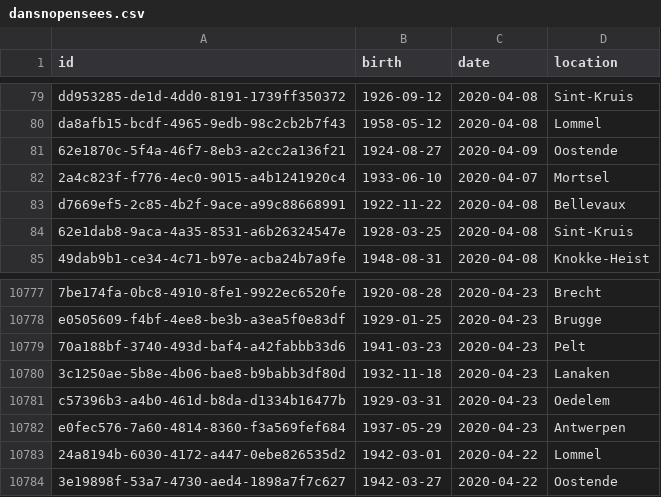
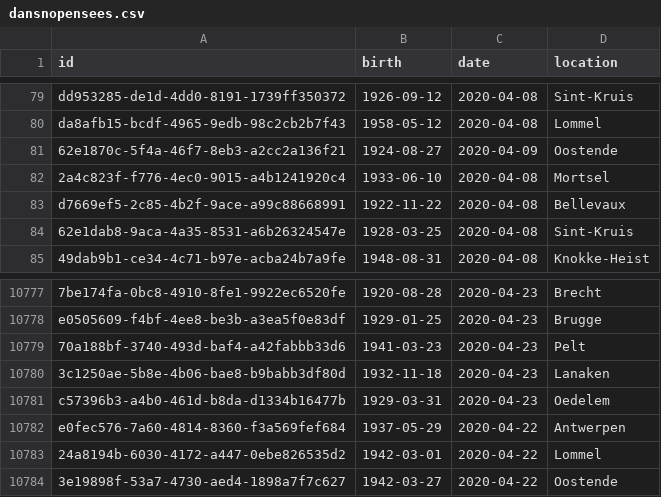
Before and after one commit to pschaus/covidbe-opendata, a CSV file: static/csv/dansnopensees.csv, drawn as a sheet; only a part is shown, gaps mark what is left out; the diff covers the shown part only.

```diff
--- a/static/csv/dansnopensees.csv
+++ b/static/csv/dansnopensees.csv
@@ -81,3 +81,3 @@ da8afb15-bcdf-4965-9edb-98c2cb2b7f43,1958-05-12,2020-04-08,Lommel
 62e1870c-5f4a-46f7-8eb3-a2cc2a136f21,1924-08-27,2020-04-09,Oostende
-2a4c823f-f776-4ec0-9015-a4b1241920c4,1933-06-10,2020-04-07,Mortsel
+2a4c823f-f776-4ec0-9015-a4b1241920c4,1933-06-10,2020-04-08,Mortsel
 d7669ef5-2c85-4b2f-9ace-a99c88668991,1922-11-22,2020-04-08,Bellevaux
@@ -10781,3 +10781,3 @@ e0505609-f4bf-4ee8-be3b-a3ea5f0e83df,1929-01-25,2020-04-23,Brugge
 c57396b3-a4b0-461d-b8da-d1334b16477b,1929-03-31,2020-04-23,Oedelem
-e0fec576-7a60-4814-8360-f3a569fef684,1937-05-29,2020-04-23,Antwerpen
+e0fec576-7a60-4814-8360-f3a569fef684,1937-05-29,2020-04-22,Antwerpen
 24a8194b-6030-4172-a447-0ebe826535d2,1942-03-01,2020-04-22,Lommel
```
Also changed, not shown: 45 added rows elsewhere in this file, 1 other file.
